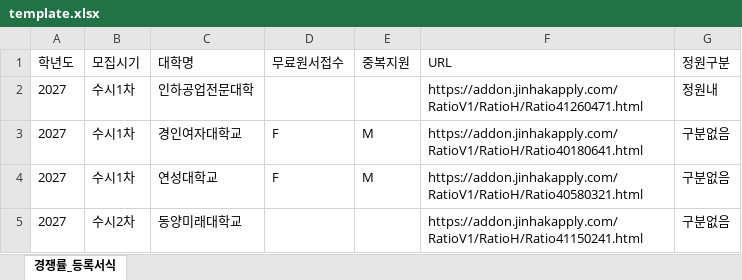
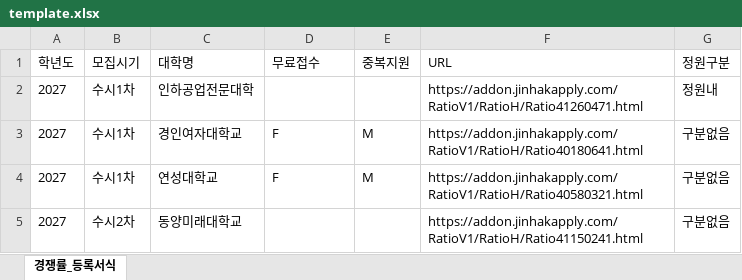
Before and after one commit to suego78ai/ipsi, an Excel workbook: template.xlsx, sheet 경쟁률_등록서식, drawn as a sheet; values as stored, in another font and other column widths than the file's, no borders; the diff names each change by its address in the sheet, - before the commit and + after, or states it on an @@ line.

Commit message:
fix: Align Excel template, DB upload and UI columns to 무료접수 (F) and 중복지원 (M)

```diff
--- a/template.xlsx (sheet 경쟁률_등록서식)
+++ b/template.xlsx (sheet 경쟁률_등록서식)
-D1: 무료원서접수
+D1: 무료접수
```
Also changed, not shown: 2 other files.
